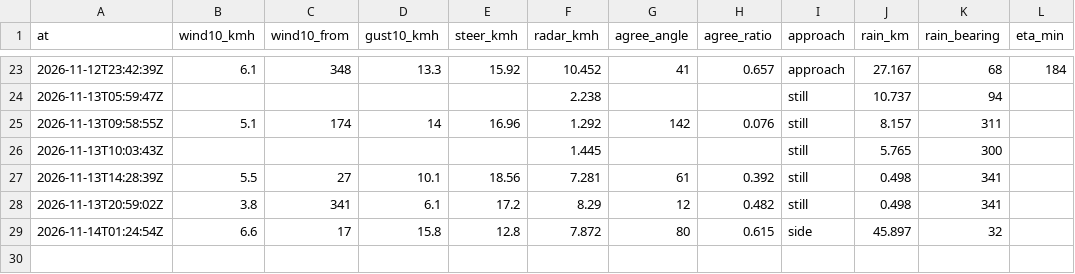
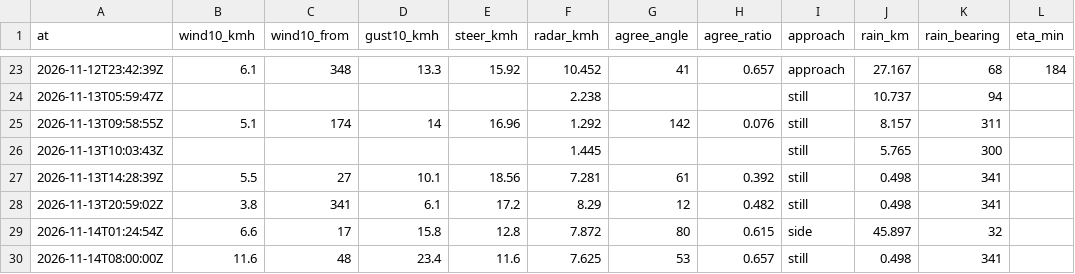
Before and after one commit to shelbyplayro/weatheringwithchayen, a CSV file: wind.csv, drawn as a sheet; only a part is shown, gaps mark what is left out; the diff names each change by its address in the sheet, - before the commit and + after, or states it on an @@ line.

```diff
--- a/wind.csv
+++ b/wind.csv
+row 30: 2026-11-14T08:00:00Z | 11.6 | 48 | 23.4 | 11.6 | 7.625 | 53 | 0.657 | still | 0.498 | 341
```
Also changed, not shown: forecasts.csv, observed.csv, 3 other files.
